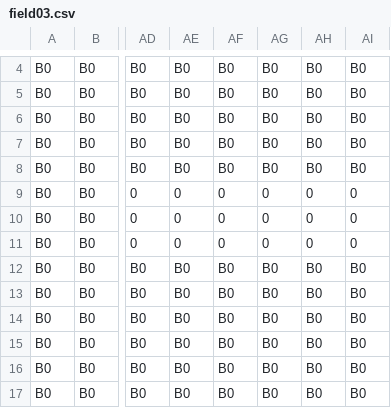
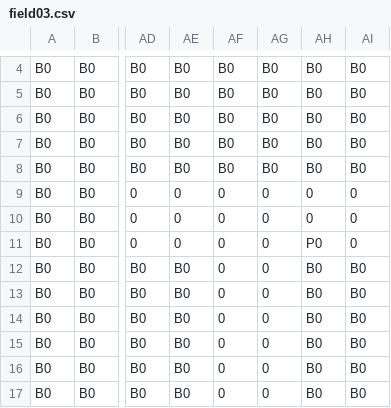
Before and after one commit to kevTheProgrammer0106/LE2C_AL4_2026, a CSV file: DirectXGame/Resources/fields/field03.csv, drawn as a sheet; only a part is shown, gaps mark what is left out; the diff covers the shown part only; the diff names each change by its address in the sheet, - before the commit and + after, or states it on an @@ line.

```diff
--- a/DirectXGame/Resources/fields/field03.csv
+++ b/DirectXGame/Resources/fields/field03.csv
-AH11: 0
+AH11: P0
-AF12:AF17: B0
+AF12:AF17: 0
-AG12:AG17: B0
+AG12:AG17: 0
```
Also changed, not shown: 54 edited cells elsewhere in this file, DirectXGame/Resources/fields/field02.csv, DirectXGame/Resources/fields/field04.csv, 19 other files.
